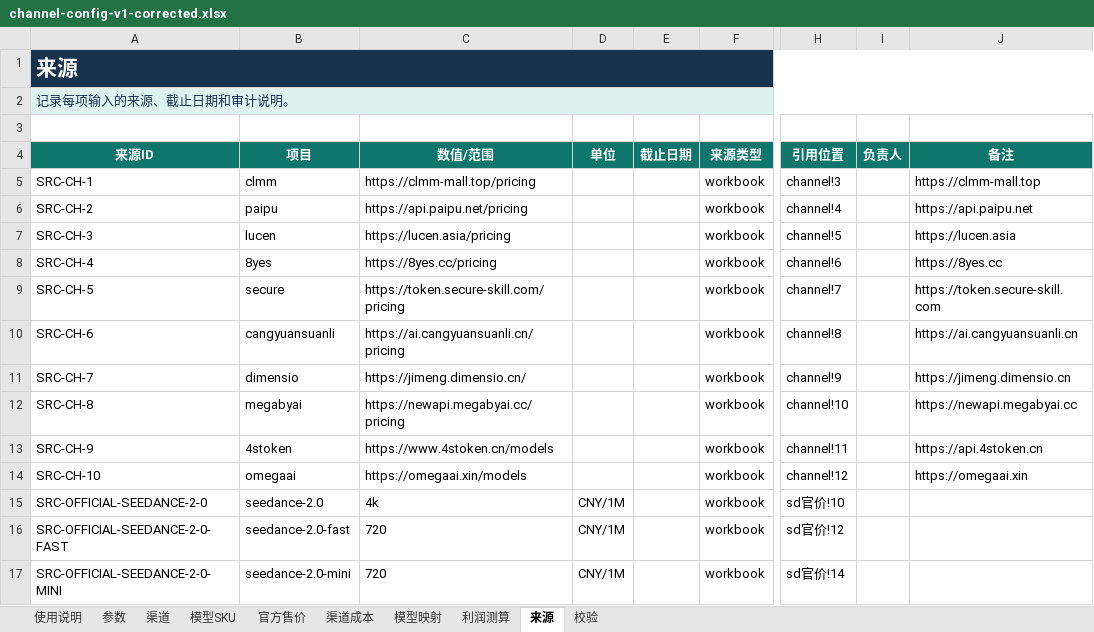
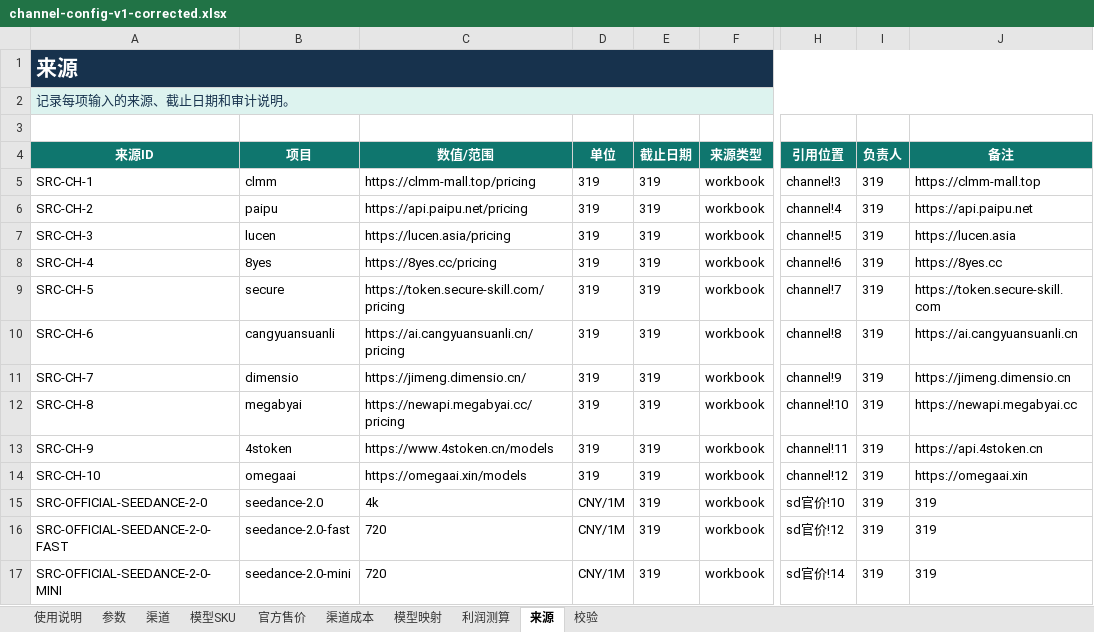
Before and after one commit to MinorBoy/new-api, an Excel workbook: web/src/channel-config-converter/__fixtures__/channel-config-v1-corrected.xlsx, sheet 来源, drawn as a sheet; only a part is shown, gaps mark what is left out; values as stored, in another font and other column widths than the file's, no borders; the diff names each change by its address in the sheet, - before the commit and + after, or states it on an @@ line.

```diff
--- a/web/src/channel-config-converter/__fixtures__/channel-config-v1-corrected.xlsx (sheet 来源)
+++ b/web/src/channel-config-converter/__fixtures__/channel-config-v1-corrected.xlsx (sheet 来源)
-D5:D14 (单位): (empty)
+D5:D14 (单位): 319
-E5:E17 (截止日期): (empty)
+E5:E17 (截止日期): 319
-I5:I17 (负责人): (empty)
+I5:I17 (负责人): 319
-J15:J17 (备注): (empty)
+J15:J17 (备注): 319
```
Also changed, not shown: sheet 利润测算, sheet 渠道成本, sheet 模型映射, sheet 官方售价, sheet 渠道, sheet 模型SKU, 1 more sheet, hidden cells, 32 other files.
